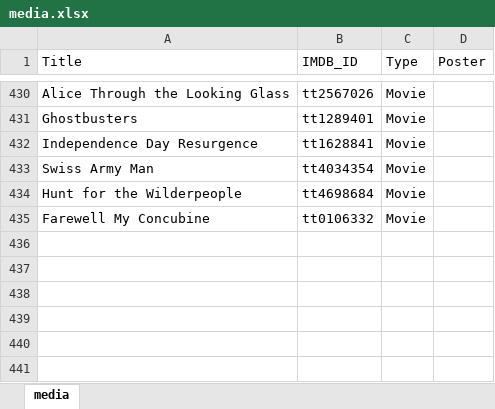
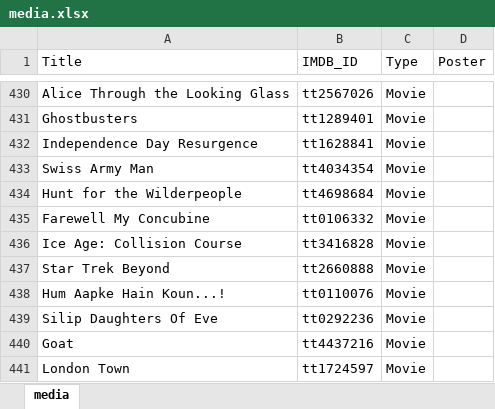
Before and after one commit to GrayYoung/grayyoung.github.io, an Excel workbook: data/media.xlsx, sheet media, drawn as a sheet; only a part is shown, gaps mark what is left out; values as stored, in another font and other column widths than the file's, no borders; table styles not drawn; the diff names each change by its address in the sheet, - before the commit and + after, or states it on an @@ line.

Commit message:
Add media data

```diff
--- a/data/media.xlsx (sheet media)
+++ b/data/media.xlsx (sheet media)
+row 436: Ice Age: Collision Course | tt3416828 | Movie
+row 437: Star Trek Beyond | tt2660888 | Movie
+row 438: Hum Aapke Hain Koun...! | tt0110076 | Movie
+row 439: Silip Daughters Of Eve | tt0292236 | Movie
+row 440: Goat | tt4437216 | Movie
+row 441: London Town | tt1724597 | Movie
```
